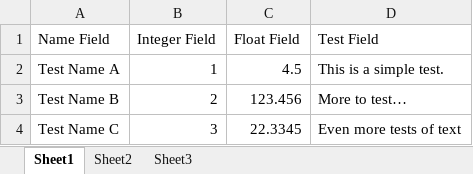
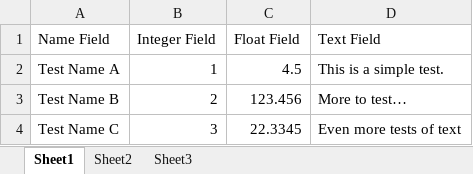
Before and after one commit to JamesBoer/Tbl, an Excel workbook: Data/Test1.xlsx, sheet Sheet1, drawn as a sheet; values as stored, in another font and other column widths than the file's, no borders; table styles not drawn; the diff names each change by its address in the sheet, - before the commit and + after, or states it on an @@ line.

```diff
--- a/Data/Test1.xlsx (sheet Sheet1)
+++ b/Data/Test1.xlsx (sheet Sheet1)
-D1: Test Field
+D1: Text Field
```
Also changed, not shown: 8 other files.
